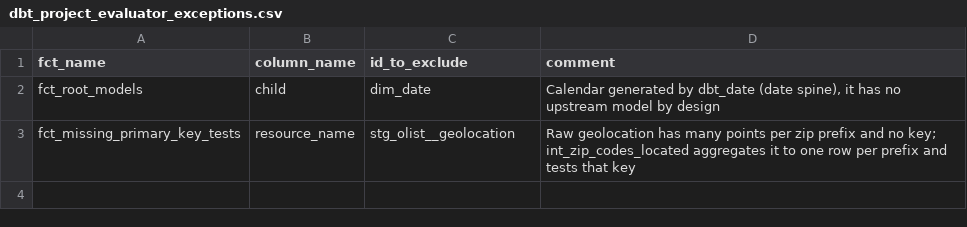
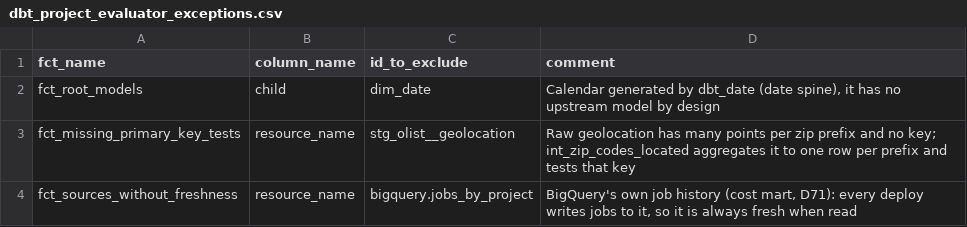
Before and after one commit to ShuCiG/olist-analytics-dbt, a CSV file: transform/seeds/dbt_project_evaluator_exceptions.csv, drawn as a sheet; the diff names each change by its address in the sheet, - before the commit and + after, or states it on an @@ line.

```diff
--- a/transform/seeds/dbt_project_evaluator_exceptions.csv
+++ b/transform/seeds/dbt_project_evaluator_exceptions.csv
+row 4: fct_sources_without_freshness | resource_name | bigquery.jobs_by_project | BigQuery's own job history (cost mart, D71): every deploy writes jobs to it, so it is always fresh when read
```
Also changed, not shown: 21 other files.
